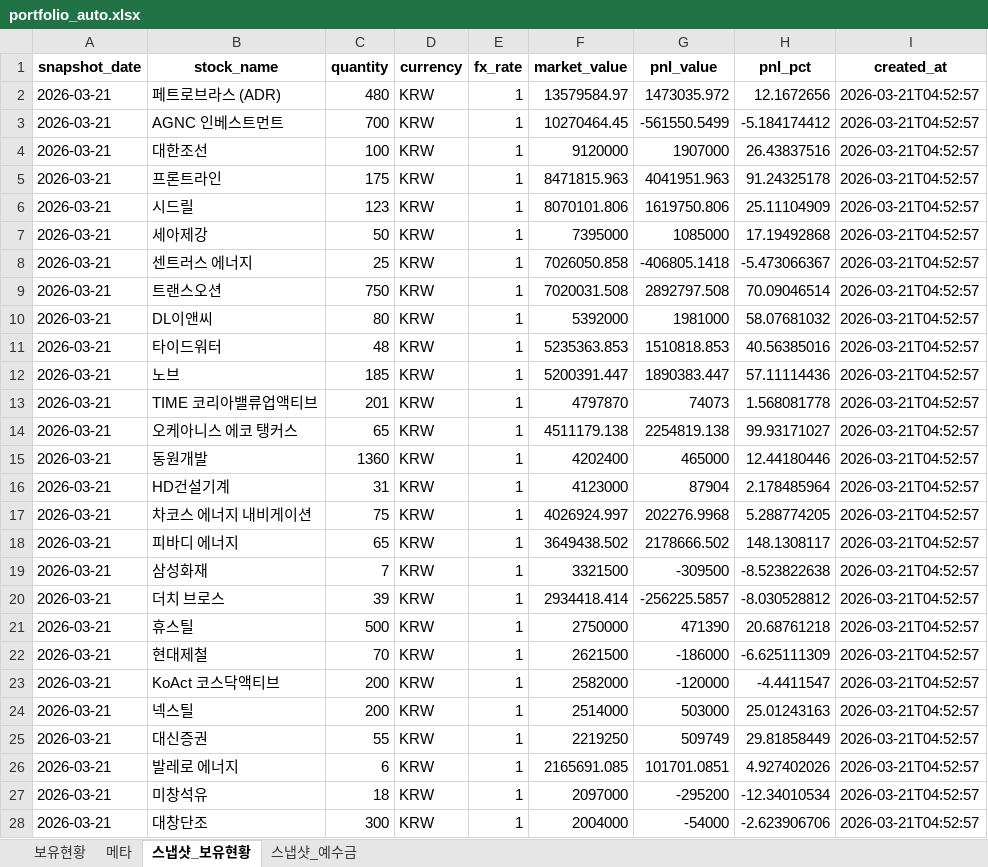
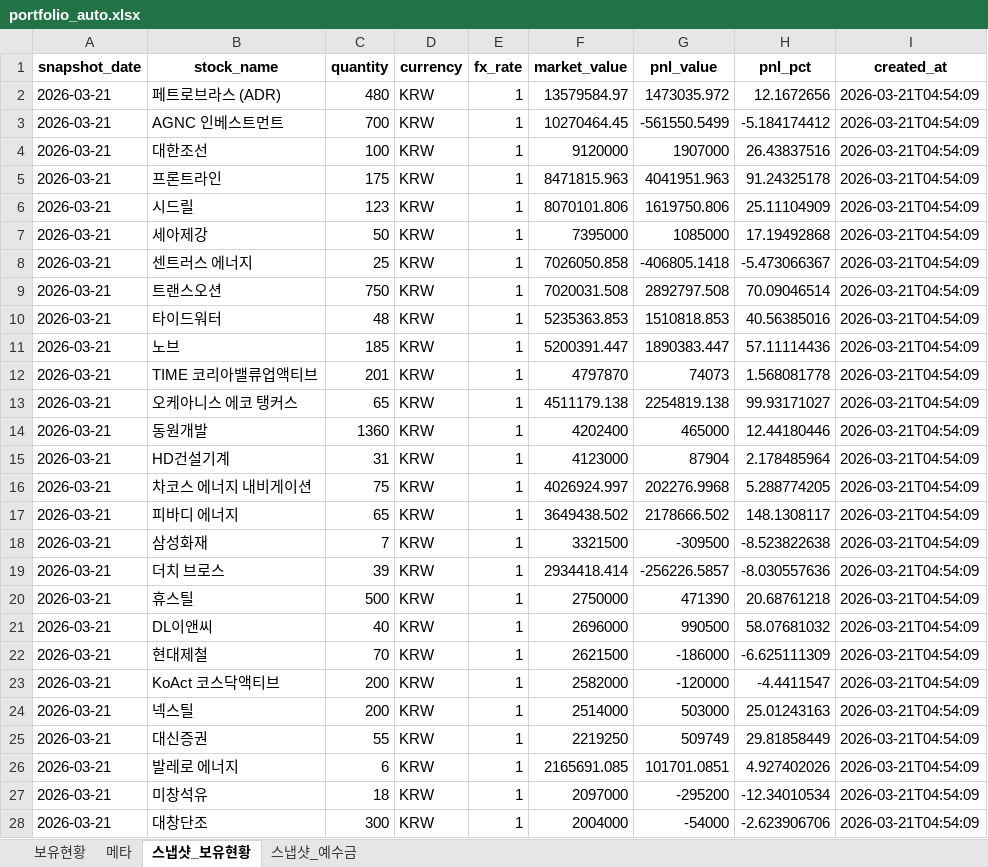
Before and after one commit to ssungjun83/invest_diary, an Excel workbook: portfolio_auto.xlsx, sheet 스냅샷_보유현황, drawn as a sheet; only a part is shown; values as stored, in another font and other column widths than the file's, no borders; removed rows and columns are numbered as before the commit, all else as after; the diff covers the shown part only; the diff names each change by its address in the sheet, - before the commit and + after, or states it on an @@ line.

Commit message:
auto: portfolio snapshot 2026-03-21 (2026-03-21T04:54:09)

```diff
--- a/portfolio_auto.xlsx (sheet 스냅샷_보유현황)
+++ b/portfolio_auto.xlsx (sheet 스냅샷_보유현황)
-I2:I9 (created_at): 2026-03-21T04:52:57
+I2:I9 (created_at): 2026-03-21T04:54:09
-row 10: 2026-03-21 | DL이앤씨 | 80 | KRW | 1 | 5392000 | 1981000 | 58.07681032 | 2026-03-21T04:52:57
-I10:I20 (created_at): 2026-03-21T04:52:57
+I10:I20 (created_at): 2026-03-21T04:54:09
-G19 (pnl_value): -256225.5857
+G19 (pnl_value): -256226.5857
-H19 (pnl_pct): -8.030528812
+H19 (pnl_pct): -8.030557636
+row 21: 2026-03-21 | DL이앤씨 | 40 | KRW | 1 | 2696000 | 990500 | 58.07681032 | 2026-03-21T04:54:09
-I22:I28 (created_at): 2026-03-21T04:52:57
+I22:I28 (created_at): 2026-03-21T04:54:09
```
Also changed, not shown: 3 added rows and 11 edited cells elsewhere in this sheet, sheet 보유현황, sheet 메타, sheet 스냅샷_예수금.
